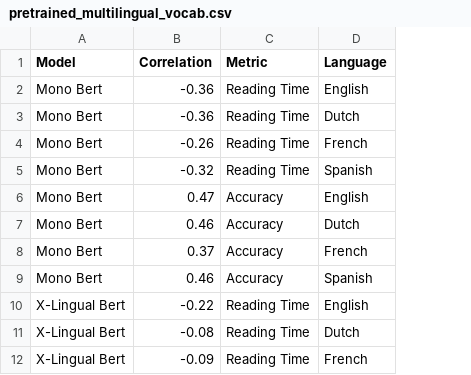
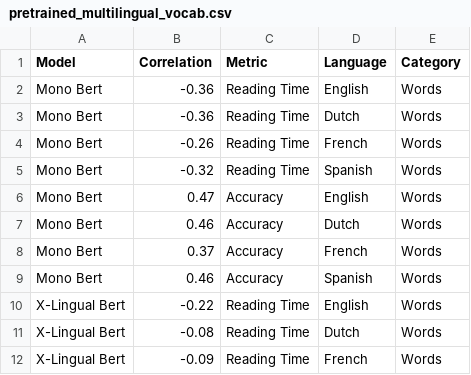
Before and after one commit to clap-lab/cogtok, a CSV file: src/analyses/subresults/pretrained_multilingual_vocab.csv, drawn as a sheet; only a part is shown; the diff names each change by its address in the sheet, - before the commit and + after, or states it on an @@ line.

```diff
--- a/src/analyses/subresults/pretrained_multilingual_vocab.csv
+++ b/src/analyses/subresults/pretrained_multilingual_vocab.csv
+column E (Category), rows 2-12: all Words
```
Also changed, not shown: 18 other files.
